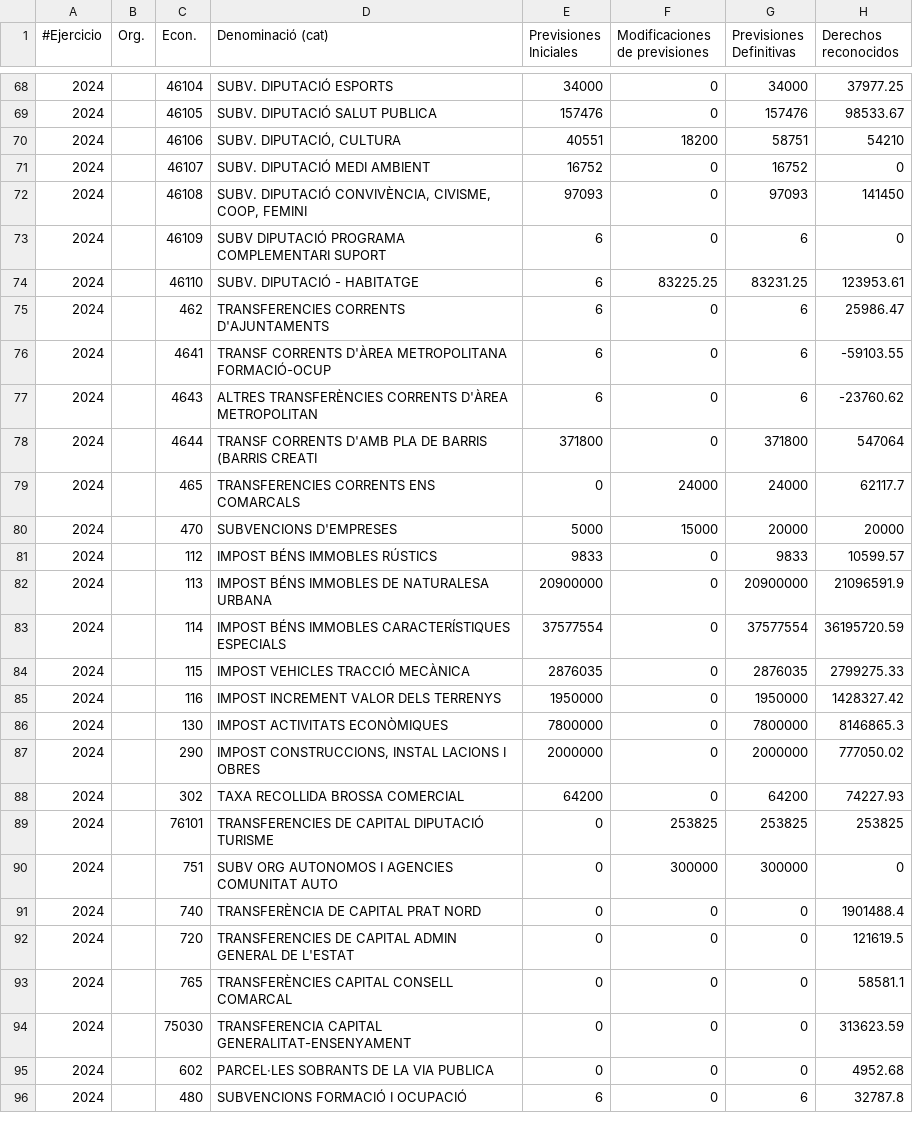
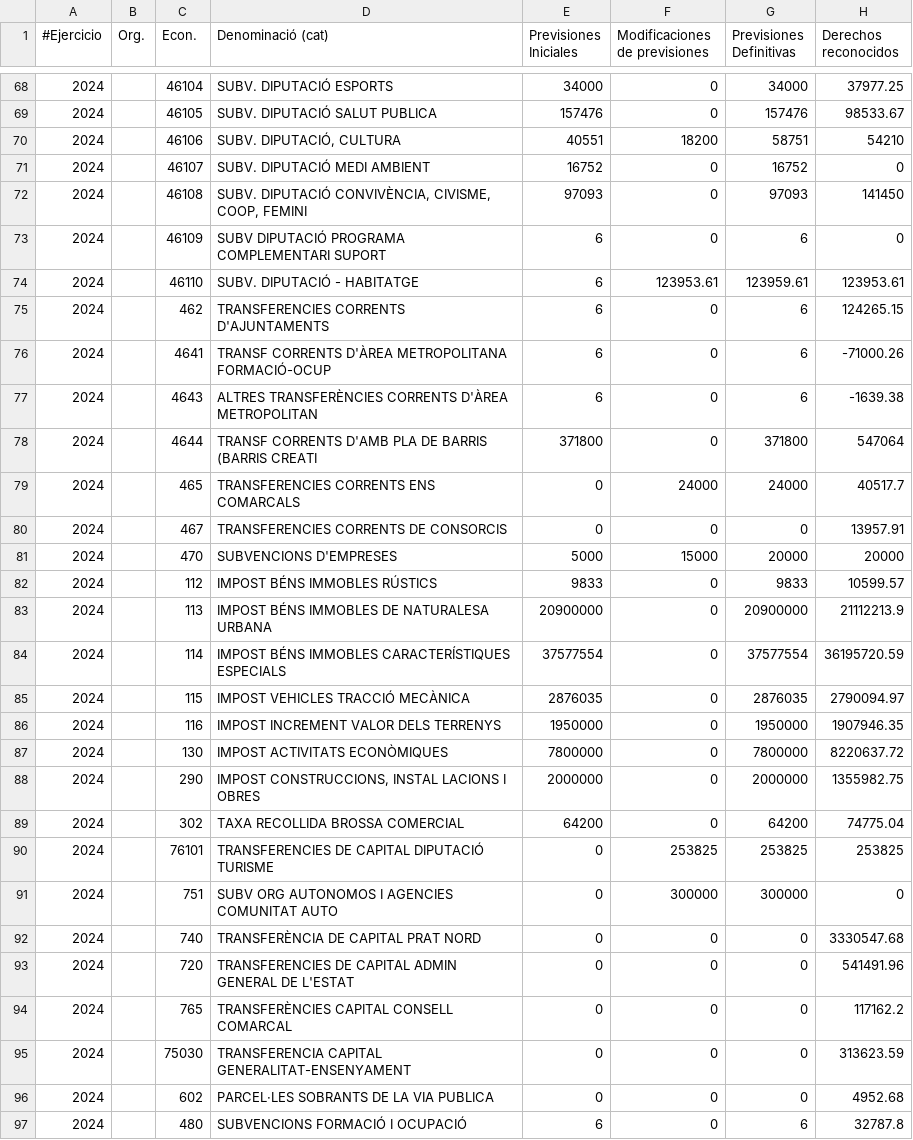
Before and after one commit to civio/presupuesto-elprat, a CSV file: data/ca/municipio/2024/ejecucion_ingresos.csv, drawn as a sheet; only a part is shown, gaps mark what is left out; the diff covers the shown part only.

```diff
--- a/data/ca/municipio/2024/ejecucion_ingresos.csv
+++ b/data/ca/municipio/2024/ejecucion_ingresos.csv
@@ -73,22 +73,23 @@
 2024,,46109  ,SUBV DIPUTACIÓ PROGRAMA COMPLEMENTARI SUPORT      ,6,0,6,0
-2024,,46110  ,SUBV. DIPUTACIÓ - HABITATGE                       ,6,83225.25,83231.25,123953.61
-2024,,462    ,TRANSFERENCIES CORRENTS D'AJUNTAMENTS             ,6,0,6,25986.47
-2024,,4641   ,TRANSF CORRENTS D'ÀREA METROPOLITANA FORMACIÓ-OCUP,6,0,6,-59103.55
-2024,,4643   ,ALTRES TRANSFERÈNCIES CORRENTS D'ÀREA METROPOLITAN,6,0,6,-23760.62
+2024,,46110  ,SUBV. DIPUTACIÓ - HABITATGE                       ,6,123953.61,123959.61,123953.61
+2024,,462    ,TRANSFERENCIES CORRENTS D'AJUNTAMENTS             ,6,0,6,124265.15
+2024,,4641   ,TRANSF CORRENTS D'ÀREA METROPOLITANA FORMACIÓ-OCUP,6,0,6,-71000.26
+2024,,4643   ,ALTRES TRANSFERÈNCIES CORRENTS D'ÀREA METROPOLITAN,6,0,6,-1639.38
 2024,,4644   ,TRANSF CORRENTS D'AMB PLA DE BARRIS (BARRIS CREATI,371800,0,371800,547064
-2024,,465    ,TRANSFERENCIES CORRENTS ENS COMARCALS             ,0,24000,24000,62117.7
+2024,,465    ,TRANSFERENCIES CORRENTS ENS COMARCALS             ,0,24000,24000,40517.7
+2024,,467    ,TRANSFERENCIES CORRENTS DE CONSORCIS              ,0,0,0,13957.91
 2024,,470    ,SUBVENCIONS D'EMPRESES                            ,5000,15000,20000,20000
 2024,,112    ,IMPOST BÉNS IMMOBLES RÚSTICS                      ,9833,0,9833,10599.57
-2024,,113    ,IMPOST BÉNS IMMOBLES DE NATURALESA URBANA         ,20900000,0,20900000,21096591.9
+2024,,113    ,IMPOST BÉNS IMMOBLES DE NATURALESA URBANA         ,20900000,0,20900000,21112213.9
 2024,,114    ,IMPOST BÉNS IMMOBLES CARACTERÍSTIQUES ESPECIALS   ,37577554,0,37577554,36195720.59
-2024,,115    ,IMPOST VEHICLES TRACCIÓ MECÀNICA                  ,2876035,0,2876035,2799275.33
-2024,,116    ,IMPOST INCREMENT VALOR DELS TERRENYS              ,1950000,0,1950000,1428327.42
-2024,,130    ,IMPOST ACTIVITATS ECONÒMIQUES                     ,7800000,0,7800000,8146865.3
-2024,,290    ,"IMPOST CONSTRUCCIONS, INSTAL LACIONS I OBRES      ",2000000,0,2000000,777050.02
-2024,,302    ,TAXA RECOLLIDA BROSSA COMERCIAL                   ,64200,0,64200,74227.93
+2024,,115    ,IMPOST VEHICLES TRACCIÓ MECÀNICA                  ,2876035,0,2876035,2790094.97
+2024,,116    ,IMPOST INCREMENT VALOR DELS TERRENYS              ,1950000,0,1950000,1907946.35
+2024,,130    ,IMPOST ACTIVITATS ECONÒMIQUES                     ,7800000,0,7800000,8220637.72
+2024,,290    ,"IMPOST CONSTRUCCIONS, INSTAL LACIONS I OBRES      ",2000000,0,2000000,1355982.75
+2024,,302    ,TAXA RECOLLIDA BROSSA COMERCIAL                   ,64200,0,64200,74775.04
 2024,,76101  ,TRANSFERENCIES DE CAPITAL DIPUTACIÓ TURISME       ,0,253825,253825,253825
 2024,,751    ,SUBV ORG AUTONOMOS I AGENCIES COMUNITAT AUTO      ,0,300000,300000,0
-2024,,740    ,TRANSFERÈNCIA DE CAPITAL PRAT NORD                ,0,0,0,1901488.4
-2024,,720    ,TRANSFERENCIES DE CAPITAL ADMIN GENERAL DE L'ESTAT,0,0,0,121619.5
-2024,,765    ,TRANSFERÈNCIES CAPITAL CONSELL COMARCAL           ,0,0,0,58581.1
+2024,,740    ,TRANSFERÈNCIA DE CAPITAL PRAT NORD                ,0,0,0,3330547.68
+2024,,720    ,TRANSFERENCIES DE CAPITAL ADMIN GENERAL DE L'ESTAT,0,0,0,541491.96
+2024,,765    ,TRANSFERÈNCIES CAPITAL CONSELL COMARCAL           ,0,0,0,117162.2
 2024,,75030  ,TRANSFERENCIA CAPITAL GENERALITAT-ENSENYAMENT     ,0,0,0,313623.59
```
Also changed, not shown: 76 edited cells elsewhere in this file, data/ca/municipio/2024/ejecucion_gastos.csv, data/ca/municipio/2024/gastos.csv, 7 other files.
